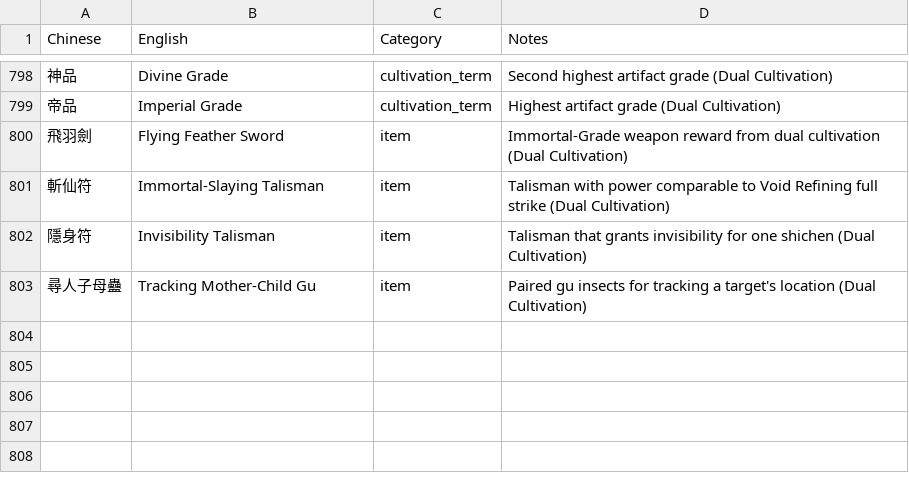
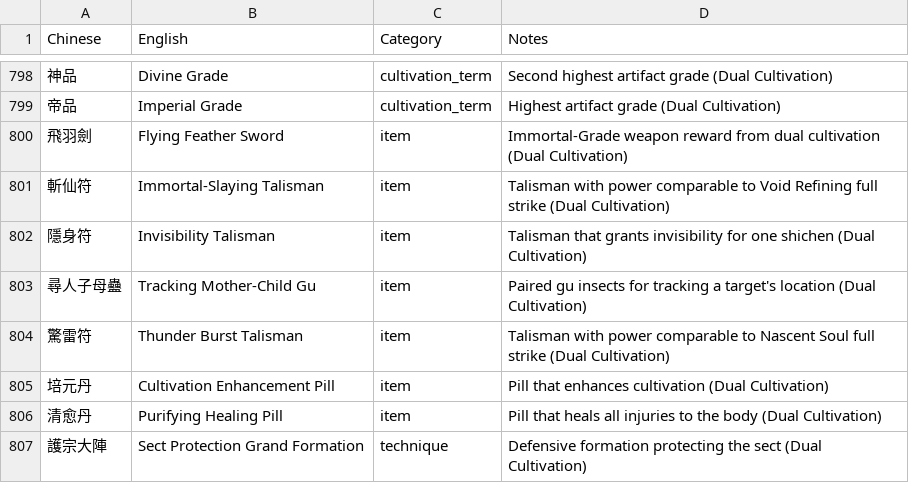
Before and after one commit to user966577/novel-translations, a CSV file: translation_glossary.csv, drawn as a sheet; only a part is shown, gaps mark what is left out.

```diff
--- a/translation_glossary.csv
+++ b/translation_glossary.csv
@@ -803 +803,5 @@ Chinese,English,Category,Notes
 尋人子母蠱,Tracking Mother-Child Gu,item,Paired gu insects for tracking a target's location (Dual Cultivation)
+驚雷符,Thunder Burst Talisman,item,Talisman with power comparable to Nascent Soul full strike (Dual Cultivation)
+培元丹,Cultivation Enhancement Pill,item,Pill that enhances cultivation (Dual Cultivation)
+清愈丹,Purifying Healing Pill,item,Pill that heals all injuries to the body (Dual Cultivation)
+護宗大陣,Sect Protection Grand Formation,technique,Defensive formation protecting the sect (Dual Cultivation)
```
Also changed, not shown: 6 other files.
